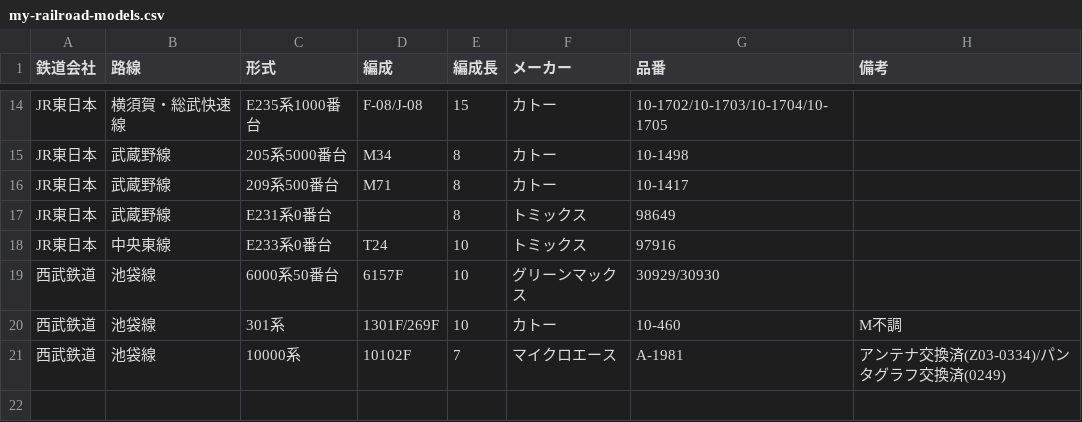
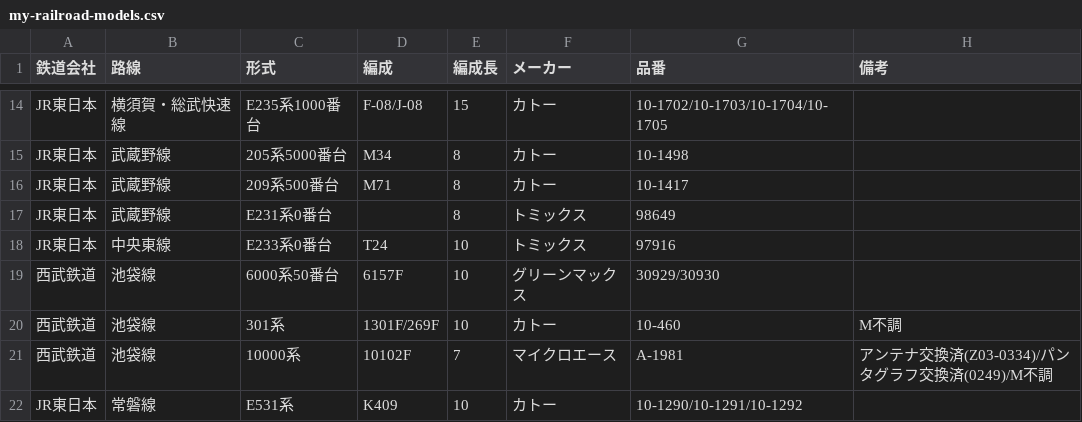
Before and after one commit to sharo-jef/my-railroad-models, a CSV file: my-railroad-models.csv, drawn as a sheet; only a part is shown, gaps mark what is left out.

Commit message:
E531 K409

```diff
--- a/my-railroad-models.csv
+++ b/my-railroad-models.csv
@@ -20,2 +20,3 @@ JR東日本,中央東線,E233系0番台,T24,10,トミックス,97916,
 西武鉄道,池袋線,301系,1301F/269F,10,カトー,10-460,M不調
-西武鉄道,池袋線,10000系,10102F,7,マイクロエース,A-1981,アンテナ交換済(Z03-0334)/パンタグラフ交換済(0249)
+西武鉄道,池袋線,10000系,10102F,7,マイクロエース,A-1981,アンテナ交換済(Z03-0334)/パンタグラフ交換済(0249)/M不調
+JR東日本,常磐線,E531系,K409,10,カトー,10-1290/10-1291/10-1292,
```
